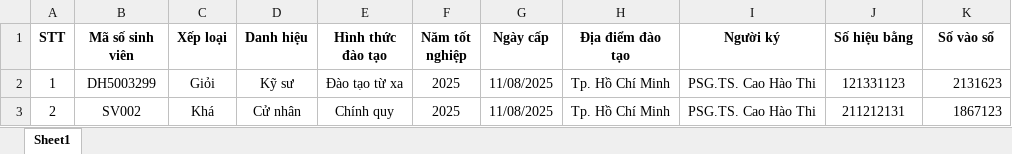
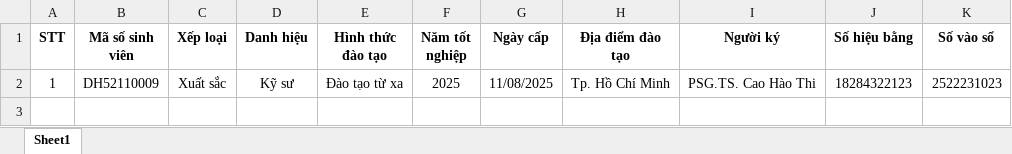
Before and after one commit to dennis-nguyen0909/CertX, an Excel workbook: public/templates/them_van_bang_mau.xlsx, sheet Sheet1, drawn as a sheet; values as stored, in another font and other column widths than the file's, no borders; the diff names each change by its address in the sheet, - before the commit and + after, or states it on an @@ line.

```diff
--- a/public/templates/them_van_bang_mau.xlsx (sheet Sheet1)
+++ b/public/templates/them_van_bang_mau.xlsx (sheet Sheet1)
-B2 (Mã số sinh viên): DH5003299
+B2 (Mã số sinh viên): DH52110009
-C2 (Xếp loại): Giỏi
+C2 (Xếp loại): Xuất sắc
-J2 (Số hiệu bằng): 121331123
+J2 (Số hiệu bằng): 18284322123
-K2 (Số vào sổ): 2131623
+K2 (Số vào sổ): 2522231023
-row 3: 2 | SV002 | Khá | Cử nhân | Chính quy | 2025 | 11/08/2025 | Tp. Hồ Chí Minh | PSG.TS. Cao Hào Thi | 211212131 | 1867123
```
Also changed, not shown: 7 other files.
